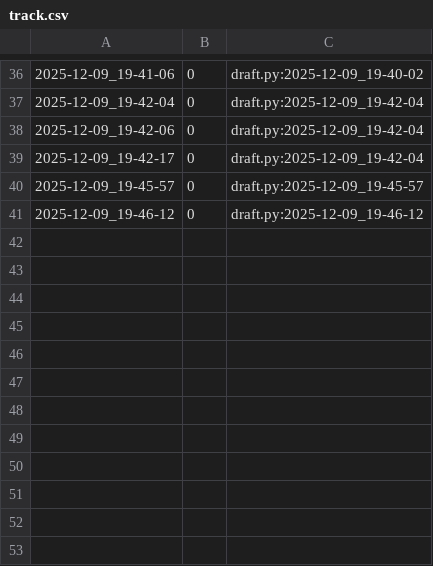
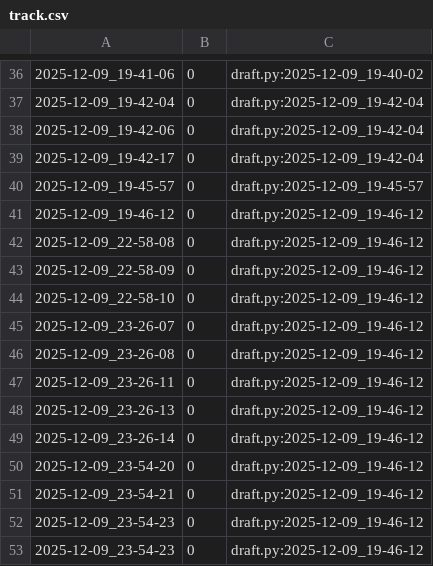
Before and after one commit to qxcode-course/poo-dd-cd-bloco-e-ElaineCosta7, a CSV file: tasks/.tko/track/poo@estacionamento/track.csv, drawn as a sheet; only a part is shown, gaps mark what is left out; the diff names each change by its address in the sheet, - before the commit and + after, or states it on an @@ line.

```diff
--- a/tasks/.tko/track/poo@estacionamento/track.csv
+++ b/tasks/.tko/track/poo@estacionamento/track.csv
+row 42: 2025-12-09_22-58-08 | 0 | draft.py:2025-12-09_19-46-12
+row 43: 2025-12-09_22-58-09 | 0 | draft.py:2025-12-09_19-46-12
+row 44: 2025-12-09_22-58-10 | 0 | draft.py:2025-12-09_19-46-12
+row 45: 2025-12-09_23-26-07 | 0 | draft.py:2025-12-09_19-46-12
+row 46: 2025-12-09_23-26-08 | 0 | draft.py:2025-12-09_19-46-12
+row 47: 2025-12-09_23-26-11 | 0 | draft.py:2025-12-09_19-46-12
+row 48: 2025-12-09_23-26-13 | 0 | draft.py:2025-12-09_19-46-12
+row 49: 2025-12-09_23-26-14 | 0 | draft.py:2025-12-09_19-46-12
+row 50: 2025-12-09_23-54-20 | 0 | draft.py:2025-12-09_19-46-12
+row 51: 2025-12-09_23-54-21 | 0 | draft.py:2025-12-09_19-46-12
+row 52: 2025-12-09_23-54-23 | 0 | draft.py:2025-12-09_19-46-12
+row 53: 2025-12-09_23-54-23 | 0 | draft.py:2025-12-09_19-46-12
```
Also changed, not shown: tasks/.tko/track/poo@pagamento/track.csv, 6 other files.
